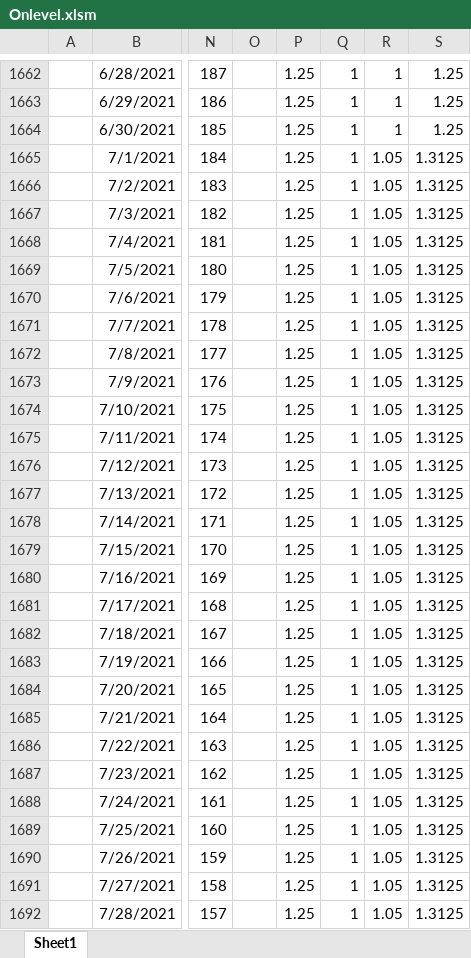
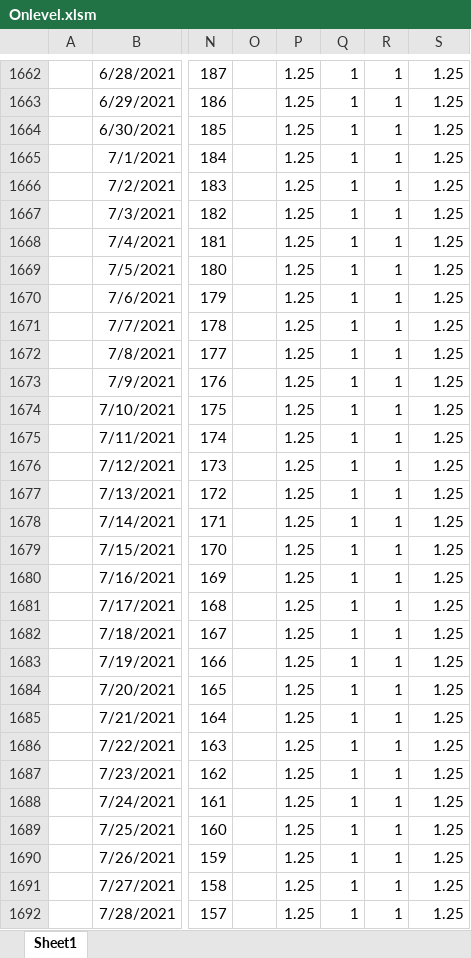
Before and after one commit to SethSh/MyFirstGit, an Excel workbook: Onlevel.xlsm, sheet Sheet1, drawn as a sheet; only a part is shown, gaps mark what is left out; values as stored, in another font and other column widths than the file's, no borders; charts and pictures not drawn; the diff covers the shown part only; the diff names each change by its address in the sheet, - before the commit and + after, or states it on an @@ line.

```diff
--- a/Onlevel.xlsm (sheet Sheet1)
+++ b/Onlevel.xlsm (sheet Sheet1)
-R1665:R1692: 1.05
+R1665:R1692: 1
-S1665:S1692: 1.3125
+S1665:S1692: 1.25
```
Also changed, not shown: 336 edited cells elsewhere in this sheet, charts or pictures, 2 other files.
